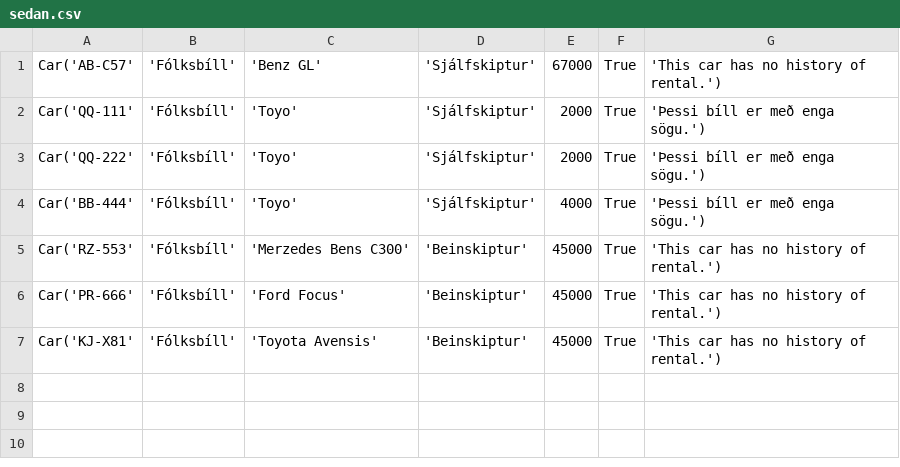
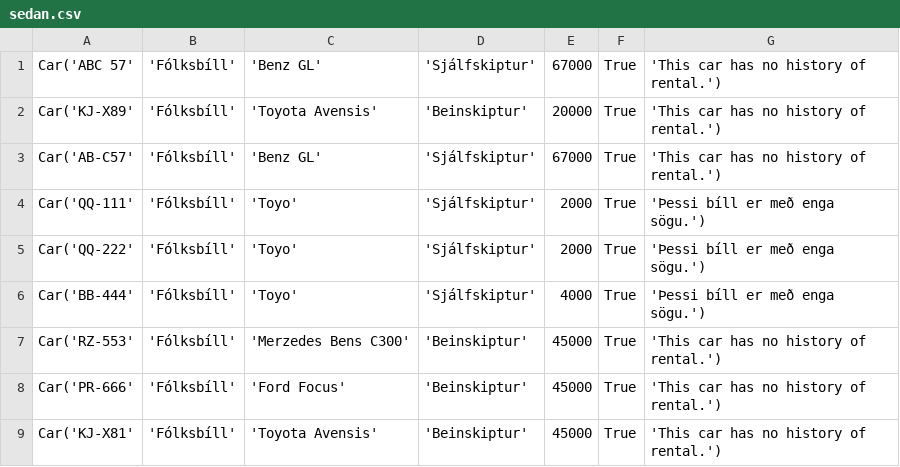
Before and after one commit to einaroddurpall/vln1, a CSV file: data/sedan.csv, drawn as a sheet; the diff names each change by its address in the sheet, - before the commit and + after, or states it on an @@ line.

```diff
--- a/data/sedan.csv
+++ b/data/sedan.csv
+row 1: Car('ABC 57' | 'Fólksbíll' | 'Benz GL' | 'Sjálfskiptur' | 67000 | True | 'This car has no history of rental.')
+row 2: Car('KJ-X89' | 'Fólksbíll' | 'Toyota Avensis' | 'Beinskiptur' | 20000 | True | 'This car has no history of rental.')
```
Also changed, not shown: 3 other files.
